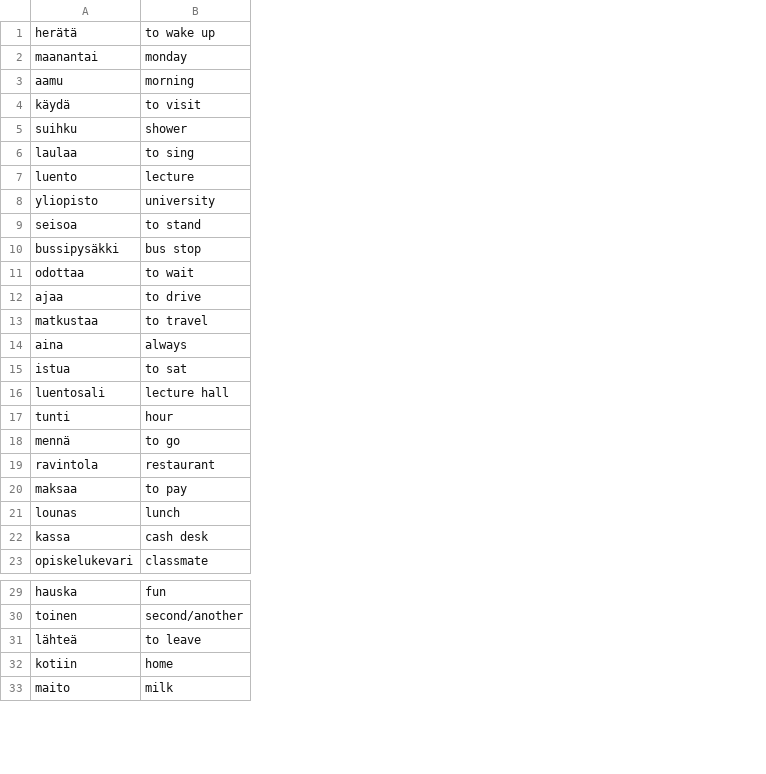
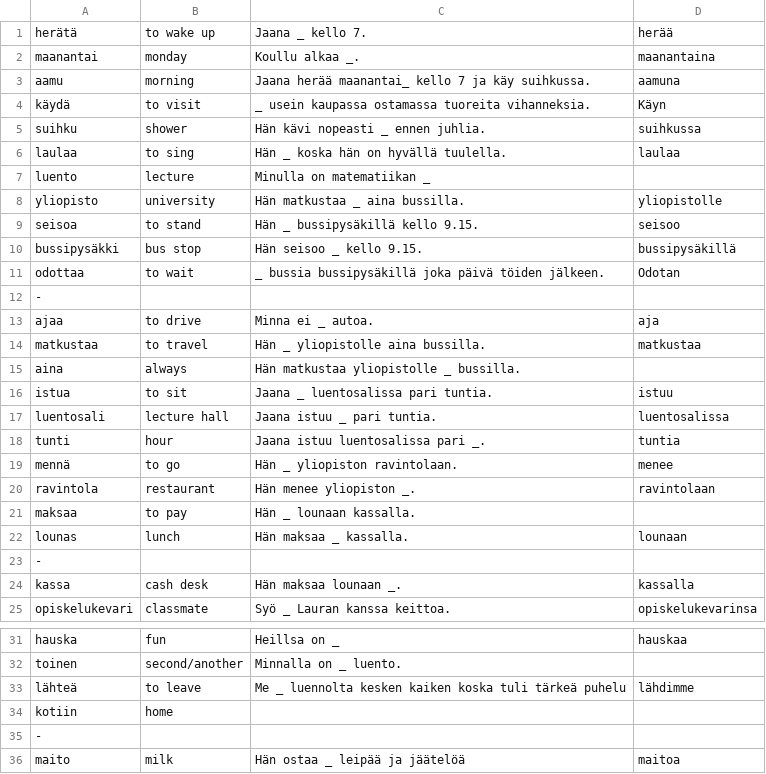
Before and after one commit to Legodatski/LearnFinnish, a CSV file: Lessons/1.csv, drawn as a sheet; only a part is shown, gaps mark what is left out; addresses are those after the commit; the diff names each change by its address in the sheet, - before the commit and + after, or states it on an @@ line.

```diff
--- a/Lessons/1.csv
+++ b/Lessons/1.csv
+column C, rows 1-11: Jaana _ kello 7. | Koullu alkaa _. | Jaana herää maanantai_ kello 7 ja käy suihkussa. | _ usein kaupassa ostamassa tuoreita vihanneksia. | Hän kävi nopeasti _ ennen juhlia. | Hän _ koska hän on hyvällä tuulella. | Minulla on matematiikan _ | Hän matkustaa _ aina bussilla. | Hän _ bussipysäkillä kello 9.15. | Hän seisoo _ kello 9.15. | _ bussia bussipysäkillä joka päivä töiden jälkeen.; rows 13-22: Minna ei _ autoa. | Hän _ yliopistolle aina bussilla. | Hän matkustaa yliopistolle _ bussilla. | Jaana _ luentosalissa pari tuntia. | Jaana istuu _ pari tuntia. | Jaana istuu luentosalissa pari _. | Hän _ yliopiston ravintolaan. | Hän menee yliopiston _. | Hän _ lounaan kassalla. | Hän maksaa _ kassalla.; rows 24-25: Hän maksaa lounaan _. | Syö _ Lauran kanssa keittoa.; rows 31-33: Heillsa on _ | Minnalla on _ luento. | Me _ luennolta kesken kaiken koska tuli tärkeä puhelu; row 36: Hän ostaa _ leipää ja jäätelöä
+column D, rows 1-11: herää | maanantaina | aamuna | Käyn | suihkussa | laulaa |  | yliopistolle | seisoo | bussipysäkillä | Odotan; rows 13-22: aja | matkustaa |  | istuu | luentosalissa | tuntia | menee | ravintolaan |  | lounaan; rows 24-25: kassalla | opiskelukevarinsa; rows 31-33: hauskaa |  | lähdimme; row 36: maitoa
+row 12: -
-B16: to sat
+B16: to sit
+row 23: -
+row 35: -
```
Also changed, not shown: 3 other files.
